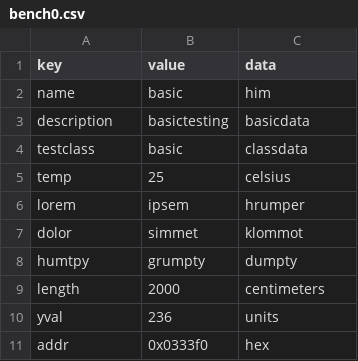
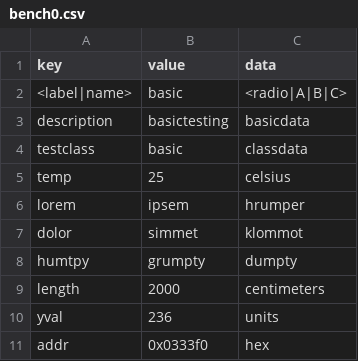
Before and after one commit to hatfield-c/Nokia-5mm-Radio-Test-Suite, a CSV file: CSV Data/Parameters/Benches/bench0.csv, drawn as a sheet; removed rows and columns are numbered as before the commit, all else as after; the diff names each change by its address in the sheet, - before the commit and + after, or states it on an @@ line.

Commit message:
[NOK-22] CSV data can be formatted and rendered as UI widgets

```diff
--- a/CSV Data/Parameters/Benches/bench0.csv
+++ b/CSV Data/Parameters/Benches/bench0.csv
-row 2: name | basic | him
+row 2: <label|name> | basic | <radio|A|B|C>
```
Also changed, not shown: 15 other files.
